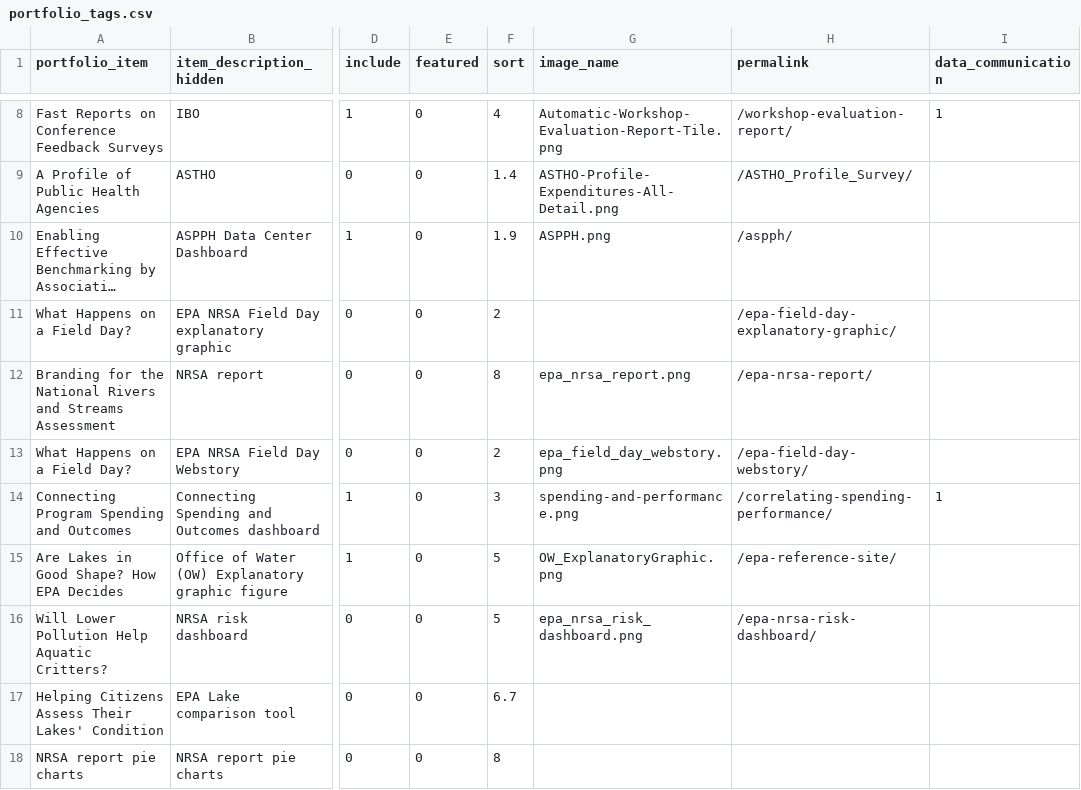
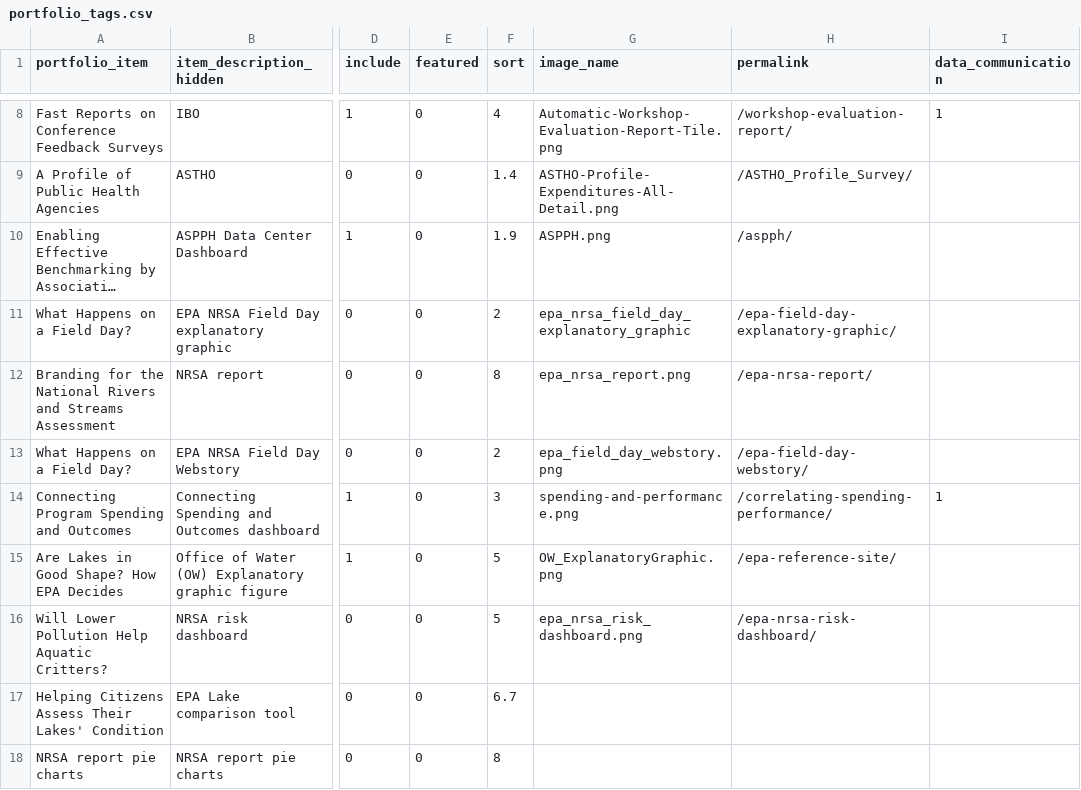
Before and after one commit to crow-insight/crow-insight.github.io, a CSV file: assets/data/portfolio_tags.csv, drawn as a sheet; only a part is shown, gaps mark what is left out; long unchanged cells end in …; the diff names each change by its address in the sheet, - before the commit and + after, or states it on an @@ line.

```diff
--- a/assets/data/portfolio_tags.csv
+++ b/assets/data/portfolio_tags.csv
-G11 (image_name): (empty)
+G11 (image_name): epa_nrsa_field_day_explanatory_graphic
```
Also changed, not shown: 2 other files.
